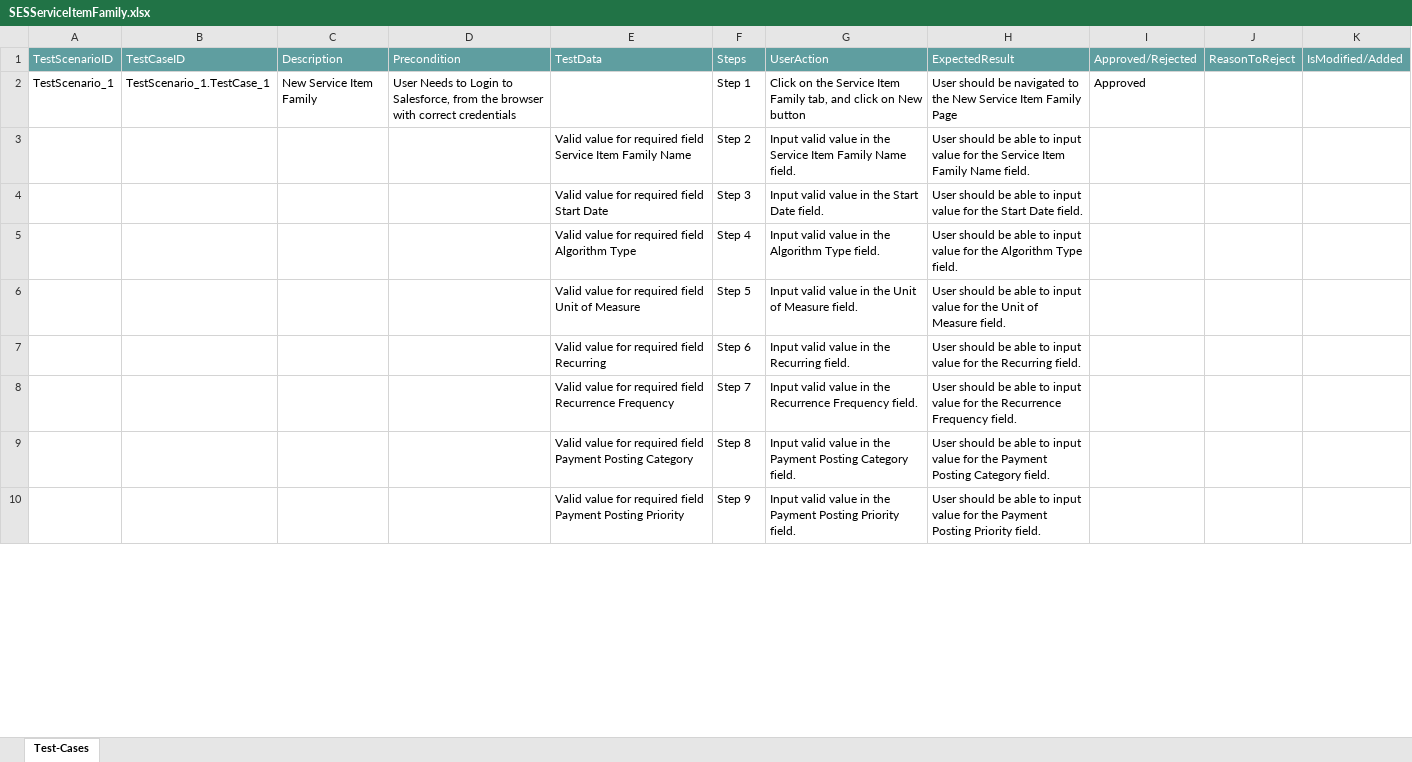
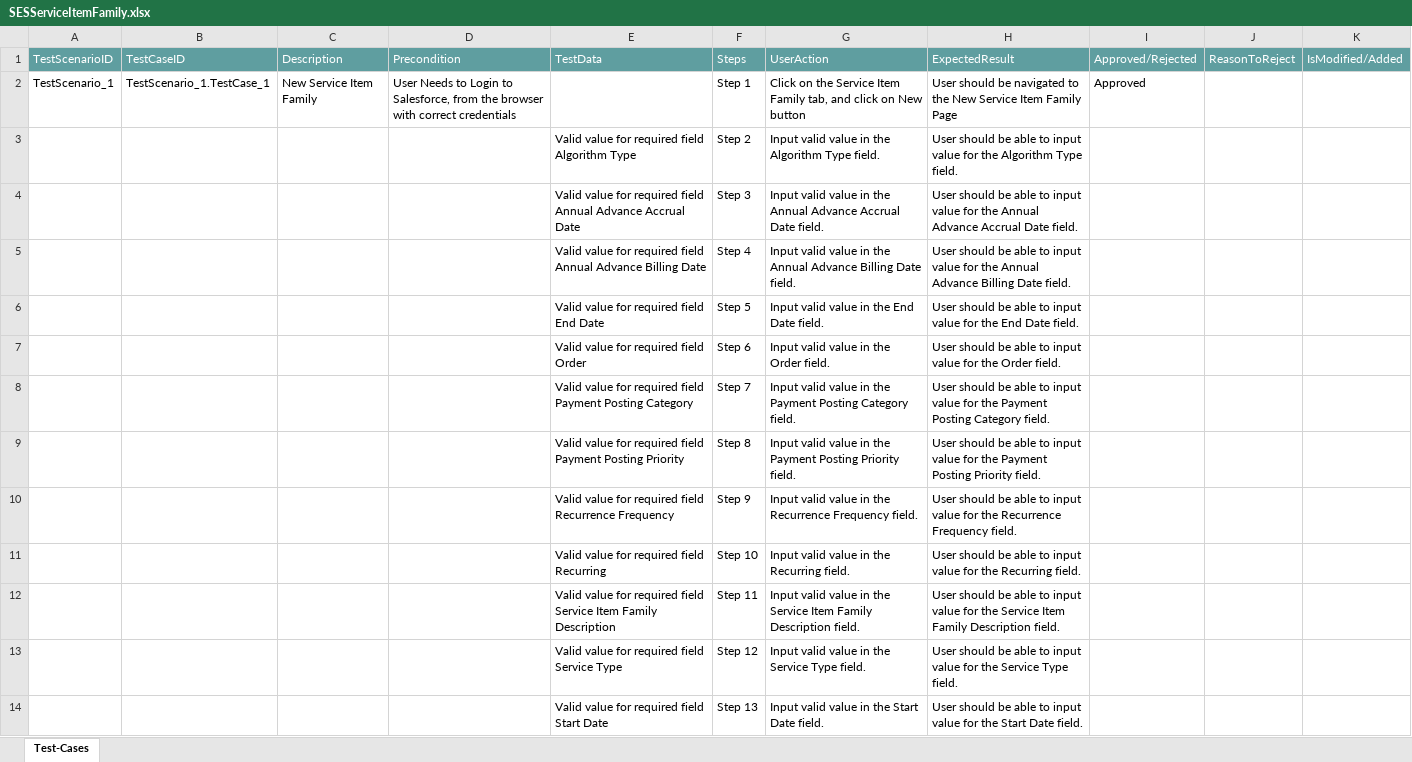
Before and after one commit to ShaikMohamedIrfan/NewSeswaterProject, an Excel workbook: SESServiceItemFamily.xlsx, sheet Test-Cases, drawn as a sheet; only a part is shown; values as stored, in another font and other column widths than the file's, no borders; table styles not drawn; removed rows and columns are numbered as before the commit, all else as after; the diff covers the shown part only; the diff names each change by its address in the sheet, - before the commit and + after, or states it on an @@ line.

Commit message:
Initial Commit for Verification of Test cases

```diff
--- a/SESServiceItemFamily.xlsx (sheet Test-Cases)
+++ b/SESServiceItemFamily.xlsx (sheet Test-Cases)
-row 3:  |  |  |  | Valid value for required field Service Item Family Name | Step 2 | Input valid value in the Service Item Family Name field. | User should be able to input value for the Service Item Family Name field.
-row 4:  |  |  |  | Valid value for required field Start Date | Step 3 | Input valid value in the Start Date field. | User should be able to input value for the Start Date field.
-F3: Step 4
+F3: Step 2
+row 4:  |  |  |  | Valid value for required field Annual Advance Accrual Date | Step 3 | Input valid value in the Annual Advance Accrual Date field. | User should be able to input value for the Annual Advance Accrual Date field.
+row 5:  |  |  |  | Valid value for required field Annual Advance Billing Date | Step 4 | Input valid value in the Annual Advance Billing Date field. | User should be able to input value for the Annual Advance Billing Date field.
-E6: Valid value for required field Unit of Measure
+E6: Valid value for required field End Date
-G6: Input valid value in the Unit of Measure field.
+G6: Input valid value in the End Date field.
-H6: …for the Unit of Measure field.
+H6: …for the End Date field.
-E7: Valid value for required field Recurring
+E7: Valid value for required field Order
-G7: Input valid value in the Recurring field.
+G7: Input valid value in the Order field.
-H7: …for the Recurring field.
+H7: …for the Order field.
-row 8:  |  |  |  | Valid value for required field Recurrence Frequency | Step 7 | Input valid value in the Recurrence Frequency field. | User should be able to input value for the Recurrence Frequency field.
-F8: Step 8
+F8: Step 7
-F9: Step 9
+F9: Step 8
+row 10:  |  |  |  | Valid value for required field Recurrence Frequency | Step 9 | Input valid value in the Recurrence Frequency field. | User should be able to input value for the Recurrence Frequency field.
+row 11:  |  |  |  | Valid value for required field Recurring | Step 10 | Input valid value in the Recurring field. | User should be able to input value for the Recurring field.
+row 12:  |  |  |  | Valid value for required field Service Item Family Description | Step 11 | Input valid value in the Service Item Family Description field. | User should be able to input value for the Service Item Family Description field.
+row 13:  |  |  |  | Valid value for required field Service Type | Step 12 | Input valid value in the Service Type field. | User should be able to input value for the Service Type field.
+row 14:  |  |  |  | Valid value for required field Start Date | Step 13 | Input valid value in the Start Date field. | User should be able to input value for the Start Date field.
```
Also changed, not shown: 19 added rows, 6 removed rows and 11 edited cells elsewhere in this sheet.
